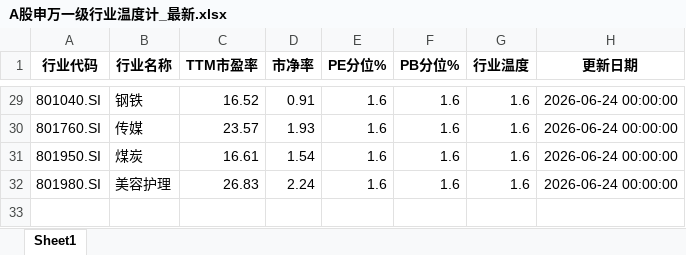
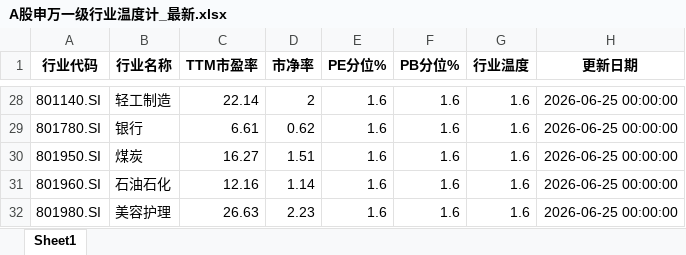
Before and after one commit to qimingqianxing/market-report, an Excel workbook: A股申万一级行业温度计_最新.xlsx, sheet Sheet1, drawn as a sheet; only a part is shown, gaps mark what is left out; values as stored, in another font and other column widths than the file's, no borders; addresses are those after the commit; the diff covers the shown part only; the diff names each change by its address in the sheet, - before the commit and + after, or states it on an @@ line.

```diff
--- a/A股申万一级行业温度计_最新.xlsx (sheet Sheet1)
+++ b/A股申万一级行业温度计_最新.xlsx (sheet Sheet1)
-A28 (行业代码): 801040.SI
+A28 (行业代码): 801140.SI
-B28 (行业名称): 钢铁
+B28 (行业名称): 轻工制造
-C28 (TTM市盈率): 16.52
+C28 (TTM市盈率): 22.14
-D28 (市净率): 0.91
+D28 (市净率): 2
-H28:H30 (更新日期): 2026-06-24 00:00:00
+H28:H30 (更新日期): 2026-06-25 00:00:00
-A29 (行业代码): 801760.SI
+A29 (行业代码): 801780.SI
-B29 (行业名称): 传媒
+B29 (行业名称): 银行
-C29 (TTM市盈率): 23.57
+C29 (TTM市盈率): 6.61
-D29 (市净率): 1.93
+D29 (市净率): 0.62
-C30 (TTM市盈率): 16.61
+C30 (TTM市盈率): 16.27
-D30 (市净率): 1.54
+D30 (市净率): 1.51
+row 31: 801960.SI | 石油石化 | 12.16 | 1.14 | 1.6 | 1.6 | 1.6 | 2026-06-25 00:00:00
-C32 (TTM市盈率): 26.83
+C32 (TTM市盈率): 26.63
-D32 (市净率): 2.24
+D32 (市净率): 2.23
-H32 (更新日期): 2026-06-24 00:00:00
+H32 (更新日期): 2026-06-25 00:00:00
```
Also changed, not shown: 9 added rows, 10 removed rows and 82 edited cells elsewhere in this sheet, 9 other files.
